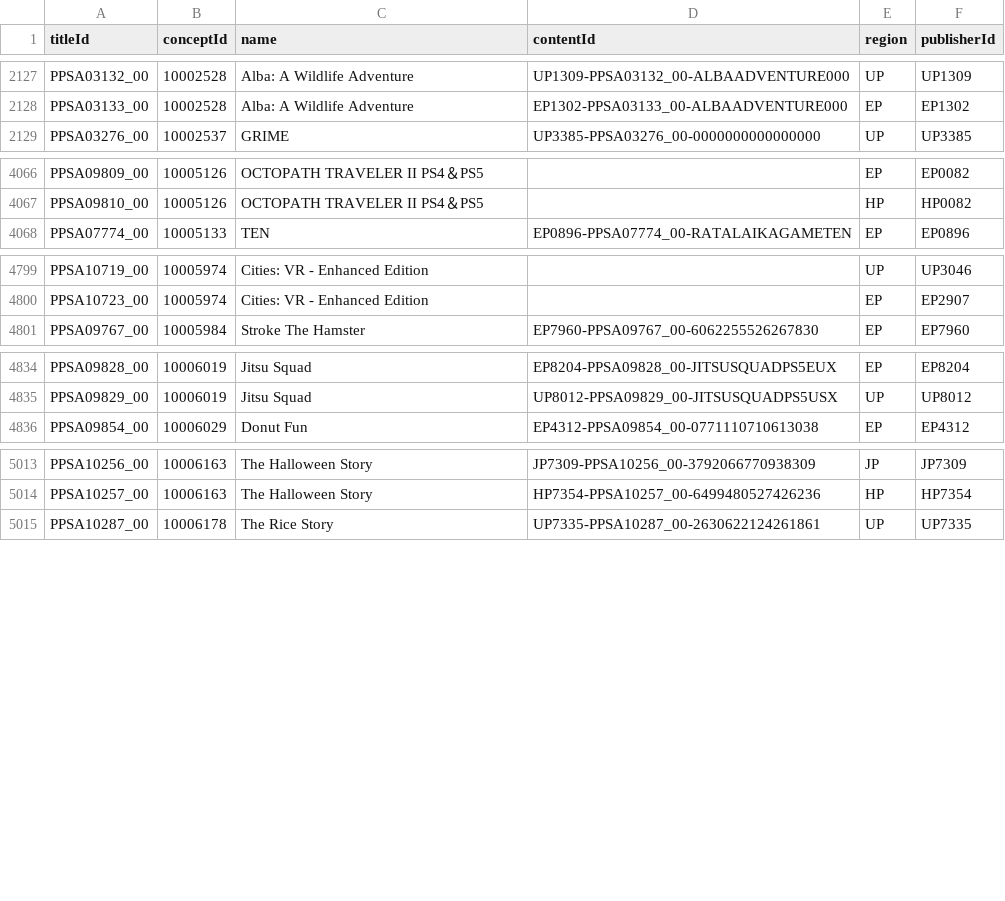
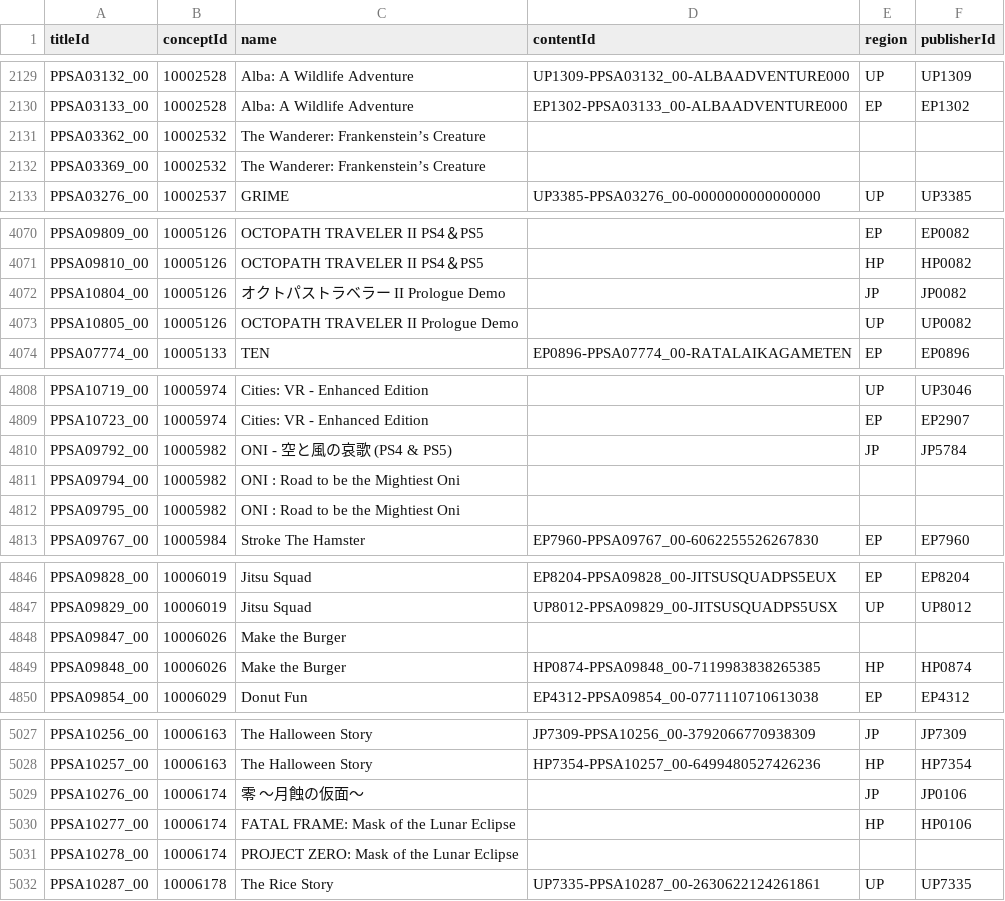
Before and after one commit to andshrew/PlayStation-Titles, a TSV file: PS5_Titles_by_Concept.tsv, drawn as a sheet; only a part is shown, gaps mark what is left out; the diff covers the shown part only; the diff names each change by its address in the sheet, - before the commit and + after, or states it on an @@ line.

```diff
--- a/PS5_Titles_by_Concept.tsv
+++ b/PS5_Titles_by_Concept.tsv
+row 2131: PPSA03362_00 | 10002532 | The Wanderer: Frankenstein’s Creature
+row 2132: PPSA03369_00 | 10002532 | The Wanderer: Frankenstein’s Creature
+row 4072: PPSA10804_00 | 10005126 | オクトパストラベラー II Prologue Demo |  | JP | JP0082
+row 4073: PPSA10805_00 | 10005126 | OCTOPATH TRAVELER II Prologue Demo |  | UP | UP0082
+row 4810: PPSA09792_00 | 10005982 | ONI - 空と風の哀歌 (PS4 & PS5) |  | JP | JP5784
+row 4811: PPSA09794_00 | 10005982 | ONI : Road to be the Mightiest Oni
+row 4812: PPSA09795_00 | 10005982 | ONI : Road to be the Mightiest Oni
+row 4848: PPSA09847_00 | 10006026 | Make the Burger
+row 4849: PPSA09848_00 | 10006026 | Make the Burger | HP0874-PPSA09848_00-7119983838265385 | HP | HP0874
+row 5029: PPSA10276_00 | 10006174 | 零 ～月蝕の仮面～ |  | JP | JP0106
+row 5030: PPSA10277_00 | 10006174 | FATAL FRAME: Mask of the Lunar Eclipse |  | HP | HP0106
+row 5031: PPSA10278_00 | 10006174 | PROJECT ZERO: Mask of the Lunar Eclipse
```
Also changed, not shown: 6 added rows and 6 edited cells elsewhere in this file, PS5_Titles.tsv, PS5_Titles_by_Name.tsv, 29 other files.
